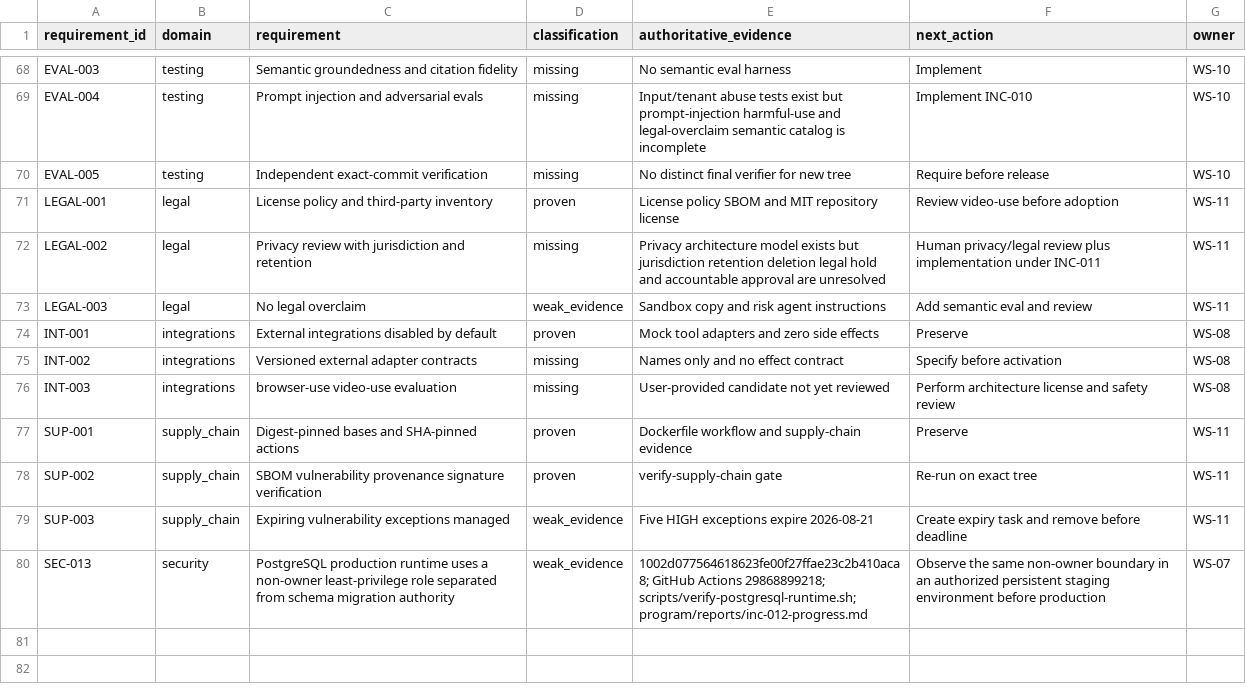
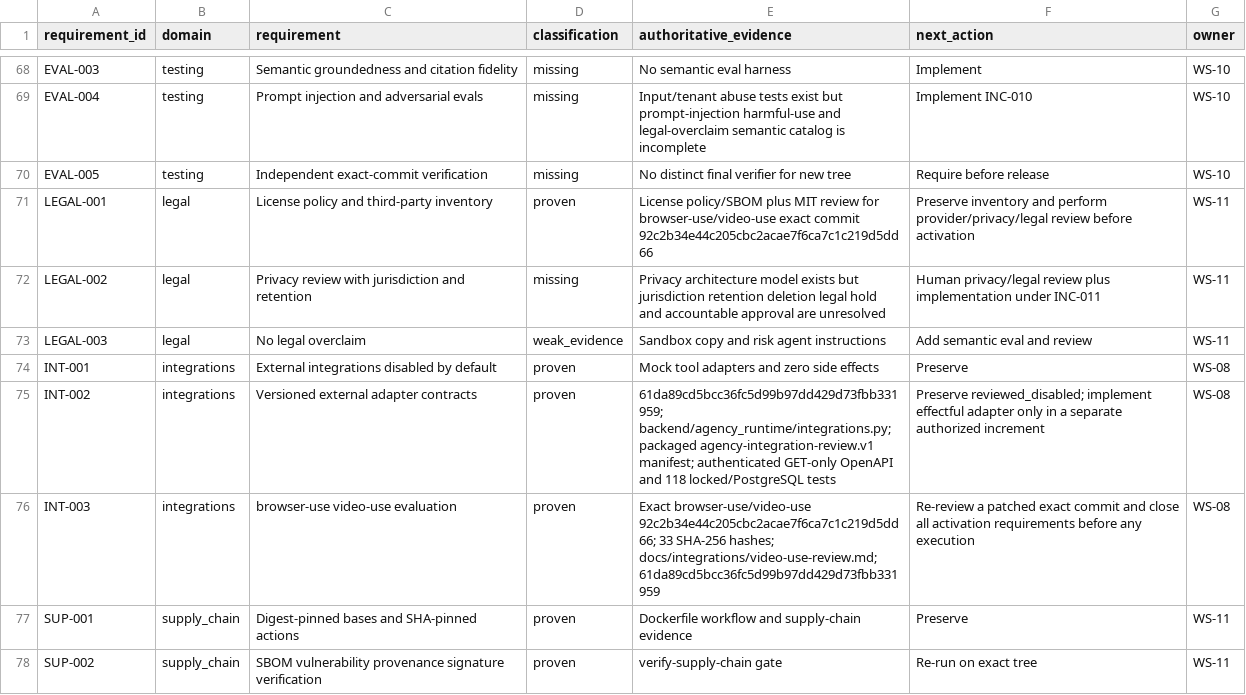
Before and after one commit to BernydotJar/AI-Native-Content-Agency-SaaS, a CSV file: program/requirements-traceability.csv, drawn as a sheet; only a part is shown, gaps mark what is left out; the shorter side is filled out with more unchanged rows.

Commit message:
docs(program): record INC-009 local review

```diff
--- a/program/requirements-traceability.csv
+++ b/program/requirements-traceability.csv
@@ -70,3 +70,3 @@ EVAL-004,testing,Prompt injection and adversarial evals,missing,Input/tenant abu
 EVAL-005,testing,Independent exact-commit verification,missing,No distinct final verifier for new tree,Require before release,WS-10
-LEGAL-001,legal,License policy and third-party inventory,proven,License policy SBOM and MIT repository license,Review video-use before adoption,WS-11
+LEGAL-001,legal,License policy and third-party inventory,proven,License policy/SBOM plus MIT review for browser-use/video-use exact commit 92c2b34e44c205cbc2acae7f6ca7c1c219d5dd66,Preserve inventory and perform provider/privacy/legal review before activation,WS-11
 LEGAL-002,legal,Privacy review with jurisdiction and retention,missing,Privacy architecture model exists but jurisdiction retention deletion legal hold and accountable approval are unresolved,Human privacy/legal review plus implementation under INC-011,WS-11
@@ -74,4 +74,4 @@ LEGAL-003,legal,No legal overclaim,weak_evidence,Sandbox copy and risk agent ins
 INT-001,integrations,External integrations disabled by default,proven,Mock tool adapters and zero side effects,Preserve,WS-08
-INT-002,integrations,Versioned external adapter contracts,missing,Names only and no effect contract,Specify before activation,WS-08
-INT-003,integrations,browser-use video-use evaluation,missing,User-provided candidate not yet reviewed,Perform architecture license and safety review,WS-08
+INT-002,integrations,Versioned external adapter contracts,proven,61da89cd5bcc36fc5d99b97dd429d73fbb331959; backend/agency_runtime/integrations.py; packaged agency-integration-review.v1 manifest; authenticated GET-only OpenAPI and 118 locked/PostgreSQL tests,Preserve reviewed_disabled; implement effectful adapter only in a separate authorized increment,WS-08
+INT-003,integrations,browser-use video-use evaluation,proven,Exact browser-use/video-use 92c2b34e44c205cbc2acae7f6ca7c1c219d5dd66; 33 SHA-256 hashes; docs/integrations/video-use-review.md; 61da89cd5bcc36fc5d99b97dd429d73fbb331959,Re-review a patched exact commit and close all activation requirements before any execution,WS-08
 SUP-001,supply_chain,Digest-pinned bases and SHA-pinned actions,proven,Dockerfile workflow and supply-chain evidence,Preserve,WS-11
```
Also changed, not shown: 12 other files.
